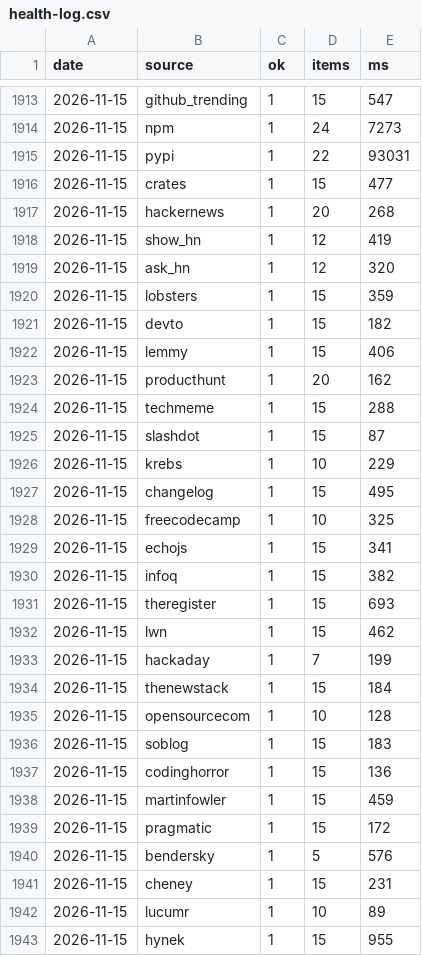
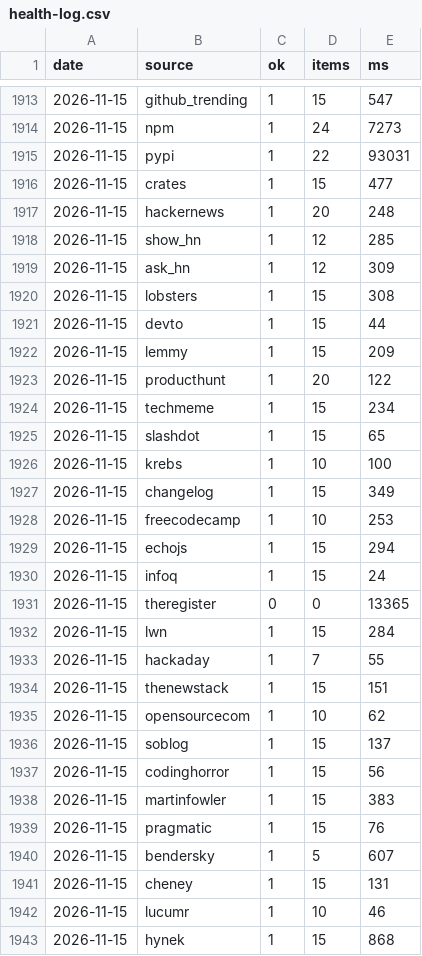
Before and after one commit to zalize-com/trendscope, a CSV file: data/health-log.csv, drawn as a sheet; only a part is shown, gaps mark what is left out; the diff covers the shown part only.

```diff
--- a/data/health-log.csv
+++ b/data/health-log.csv
@@ -1916,28 +1916,28 @@ date,source,ok,items,ms
 2026-11-15,crates,1,15,477
-2026-11-15,hackernews,1,20,268
-2026-11-15,show_hn,1,12,419
-2026-11-15,ask_hn,1,12,320
-2026-11-15,lobsters,1,15,359
-2026-11-15,devto,1,15,182
-2026-11-15,lemmy,1,15,406
-2026-11-15,producthunt,1,20,162
-2026-11-15,techmeme,1,15,288
-2026-11-15,slashdot,1,15,87
-2026-11-15,krebs,1,10,229
-2026-11-15,changelog,1,15,495
-2026-11-15,freecodecamp,1,10,325
-2026-11-15,echojs,1,15,341
-2026-11-15,infoq,1,15,382
-2026-11-15,theregister,1,15,693
-2026-11-15,lwn,1,15,462
-2026-11-15,hackaday,1,7,199
-2026-11-15,thenewstack,1,15,184
-2026-11-15,opensourcecom,1,10,128
-2026-11-15,soblog,1,15,183
-2026-11-15,codinghorror,1,15,136
-2026-11-15,martinfowler,1,15,459
-2026-11-15,pragmatic,1,15,172
-2026-11-15,bendersky,1,5,576
-2026-11-15,cheney,1,15,231
-2026-11-15,lucumr,1,10,89
-2026-11-15,hynek,1,15,955
+2026-11-15,hackernews,1,20,248
+2026-11-15,show_hn,1,12,285
+2026-11-15,ask_hn,1,12,309
+2026-11-15,lobsters,1,15,308
+2026-11-15,devto,1,15,44
+2026-11-15,lemmy,1,15,209
+2026-11-15,producthunt,1,20,122
+2026-11-15,techmeme,1,15,234
+2026-11-15,slashdot,1,15,65
+2026-11-15,krebs,1,10,100
+2026-11-15,changelog,1,15,349
+2026-11-15,freecodecamp,1,10,253
+2026-11-15,echojs,1,15,294
+2026-11-15,infoq,1,15,24
+2026-11-15,theregister,0,0,13365
+2026-11-15,lwn,1,15,284
+2026-11-15,hackaday,1,7,55
+2026-11-15,thenewstack,1,15,151
+2026-11-15,opensourcecom,1,10,62
+2026-11-15,soblog,1,15,137
+2026-11-15,codinghorror,1,15,56
+2026-11-15,martinfowler,1,15,383
+2026-11-15,pragmatic,1,15,76
+2026-11-15,bendersky,1,5,607
+2026-11-15,cheney,1,15,131
+2026-11-15,lucumr,1,10,46
+2026-11-15,hynek,1,15,868
```
Also changed, not shown: 1 added row and 10 edited cells elsewhere in this file, data/daily/2026-11-15.csv, data/history.csv, 29 other files.
